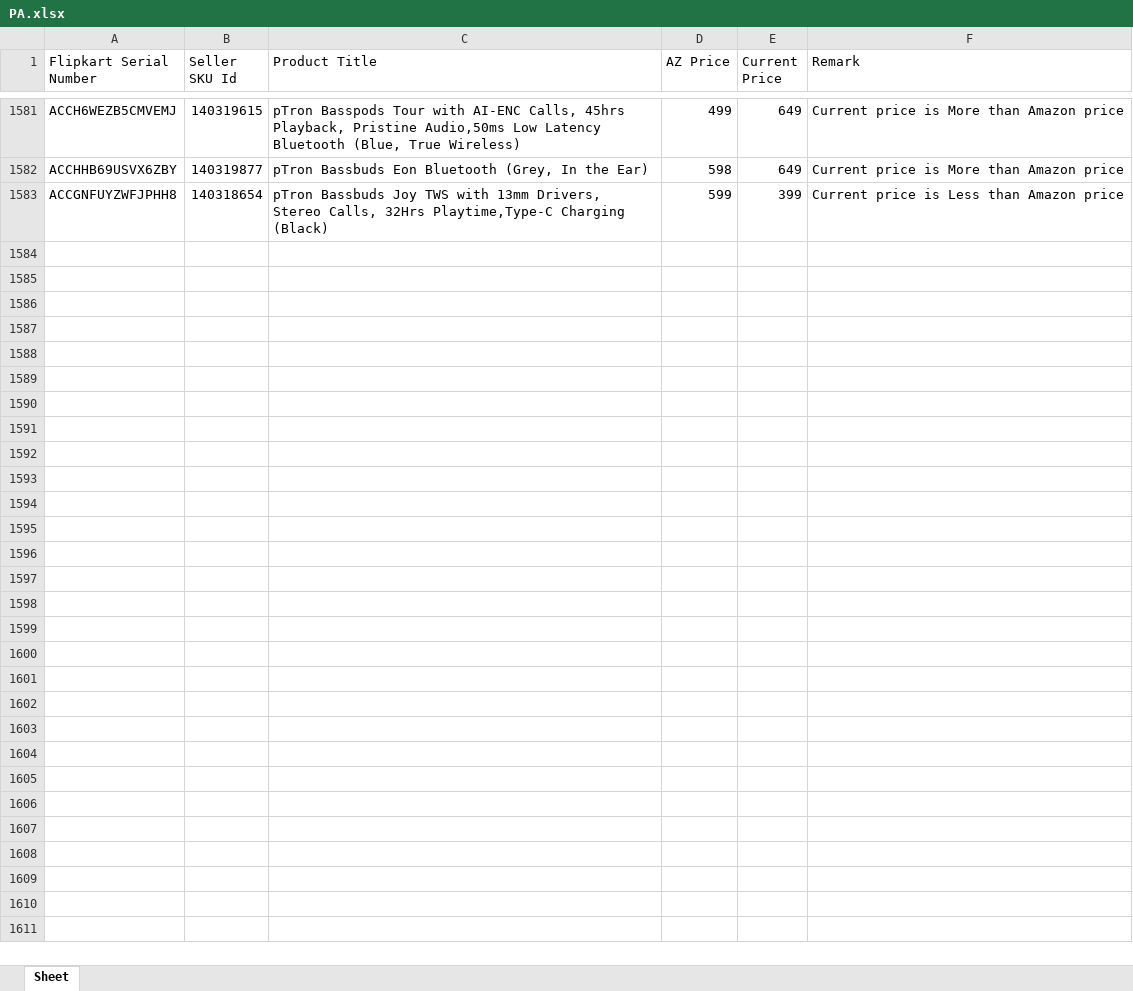
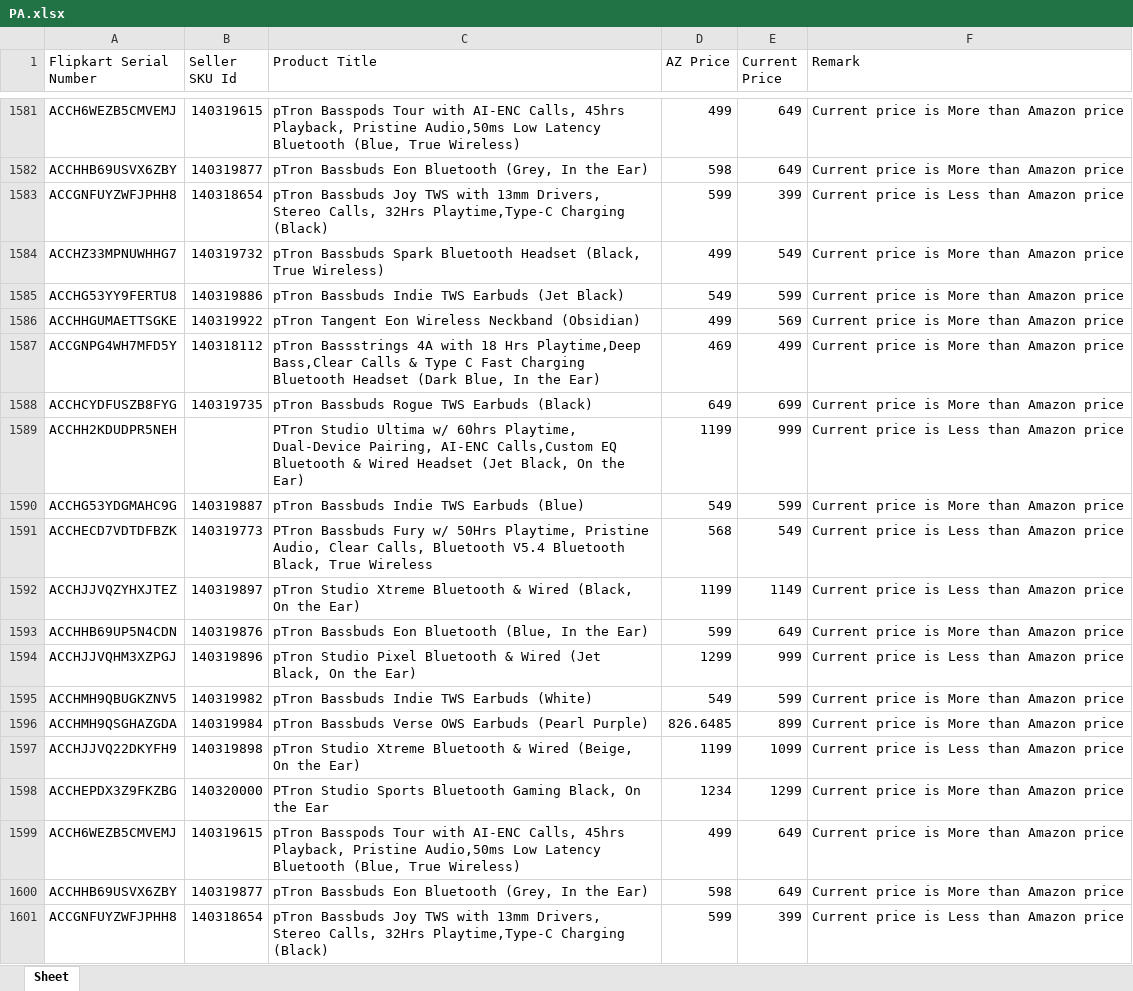
Before and after one commit to saiallaturthi/flipkart_prices, an Excel workbook: PA.xlsx, sheet Sheet, drawn as a sheet; only a part is shown, gaps mark what is left out; values as stored, in another font and other column widths than the file's, no borders; the diff names each change by its address in the sheet, - before the commit and + after, or states it on an @@ line.

```diff
--- a/PA.xlsx (sheet Sheet)
+++ b/PA.xlsx (sheet Sheet)
+row 1584: ACCHZ33MPNUWHHG7 | 140319732 | pTron Bassbuds Spark Bluetooth Headset (Black, True Wireless) | 499 | 549 | Current price is More than Amazon price
+row 1585: ACCHG53YY9FERTU8 | 140319886 | pTron Bassbuds Indie TWS Earbuds (Jet Black) | 549 | 599 | Current price is More than Amazon price
+row 1586: ACCHHGUMAETTSGKE | 140319922 | pTron Tangent Eon Wireless Neckband (Obsidian) | 499 | 569 | Current price is More than Amazon price
+row 1587: ACCGNPG4WH7MFD5Y | 140318112 | pTron Bassstrings 4A with 18 Hrs Playtime,Deep Bass,Clear Calls & Type C Fast Charging Bluetooth Headset (Dark Blue, In the Ear) | 469 | 499 | Current price is More than Amazon price
+row 1588: ACCHCYDFUSZB8FYG | 140319735 | pTron Bassbuds Rogue TWS Earbuds (Black) | 649 | 699 | Current price is More than Amazon price
+row 1589: ACCHH2KDUDPR5NEH |  | PTron Studio Ultima w/ 60hrs Playtime, Dual-Device Pairing, AI-ENC Calls,Custom EQ Bluetooth & Wired Headset (Jet Black, On the Ear) | 1199 | 999 | Current price is Less than Amazon price
+row 1590: ACCHG53YDGMAHC9G | 140319887 | pTron Bassbuds Indie TWS Earbuds (Blue) | 549 | 599 | Current price is More than Amazon price
+row 1591: ACCHECD7VDTDFBZK | 140319773 | PTron Bassbuds Fury w/ 50Hrs Playtime, Pristine Audio, Clear Calls, Bluetooth V5.4 Bluetooth Black, True Wireless | 568 | 549 | Current price is Less than Amazon price
+row 1592: ACCHJJVQZYHXJTEZ | 140319897 | pTron Studio Xtreme Bluetooth & Wired (Black, On the Ear) | 1199 | 1149 | Current price is Less than Amazon price
+row 1593: ACCHHB69UP5N4CDN | 140319876 | pTron Bassbuds Eon Bluetooth (Blue, In the Ear) | 599 | 649 | Current price is More than Amazon price
+row 1594: ACCHJJVQHM3XZPGJ | 140319896 | pTron Studio Pixel Bluetooth & Wired (Jet Black, On the Ear) | 1299 | 999 | Current price is Less than Amazon price
+row 1595: ACCHMH9QBUGKZNV5 | 140319982 | pTron Bassbuds Indie TWS Earbuds (White) | 549 | 599 | Current price is More than Amazon price
+row 1596: ACCHMH9QSGHAZGDA | 140319984 | pTron Bassbuds Verse OWS Earbuds (Pearl Purple) | 826.6485 | 899 | Current price is More than Amazon price
+row 1597: ACCHJJVQ22DKYFH9 | 140319898 | pTron Studio Xtreme Bluetooth & Wired (Beige, On the Ear) | 1199 | 1099 | Current price is Less than Amazon price
+row 1598: ACCHEPDX3Z9FKZBG | 140320000 | PTron Studio Sports Bluetooth Gaming Black, On the Ear | 1234 | 1299 | Current price is More than Amazon price
+row 1599: ACCH6WEZB5CMVEMJ | 140319615 | pTron Basspods Tour with AI-ENC Calls, 45hrs Playback, Pristine Audio,50ms Low Latency Bluetooth (Blue, True Wireless) | 499 | 649 | Current price is More than Amazon price
+row 1600: ACCHHB69USVX6ZBY | 140319877 | pTron Bassbuds Eon Bluetooth (Grey, In the Ear) | 598 | 649 | Current price is More than Amazon price
+row 1601: ACCGNFUYZWFJPHH8 | 140318654 | pTron Bassbuds Joy TWS with 13mm Drivers, Stereo Calls, 32Hrs Playtime,Type-C Charging (Black) | 599 | 399 | Current price is Less than Amazon price
```
Also changed, not shown: FK Walkthrough 11th aug.xlsx, HA.xlsx, 3 other files.
